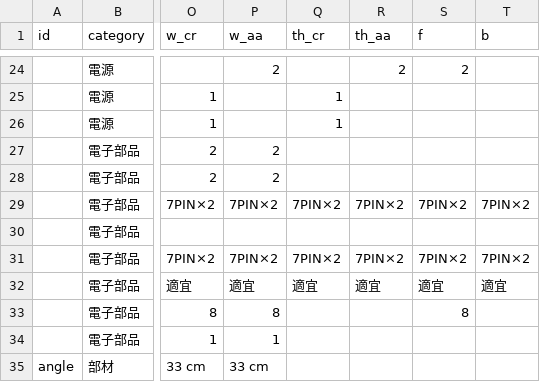
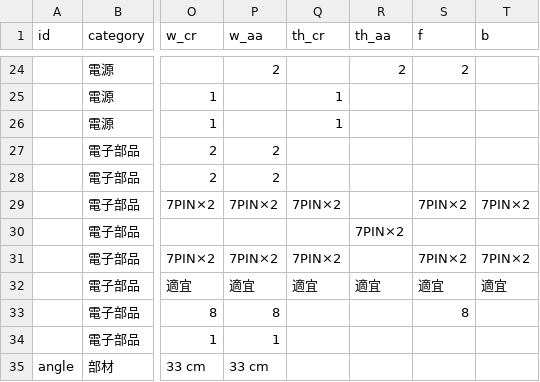
Before and after one commit to Hive-Plus-X/hiveplusx, a CSV file: hardware/parts/parts.csv, drawn as a sheet; only a part is shown, gaps mark what is left out; the diff names each change by its address in the sheet, - before the commit and + after, or states it on an @@ line.

```diff
--- a/hardware/parts/parts.csv
+++ b/hardware/parts/parts.csv
-R29 (th_aa): 7PIN×2
+R29 (th_aa): (empty)
-R30 (th_aa): (empty)
+R30 (th_aa): 7PIN×2
-R31 (th_aa): 7PIN×2
+R31 (th_aa): (empty)
```
Also changed, not shown: 1 other file.
